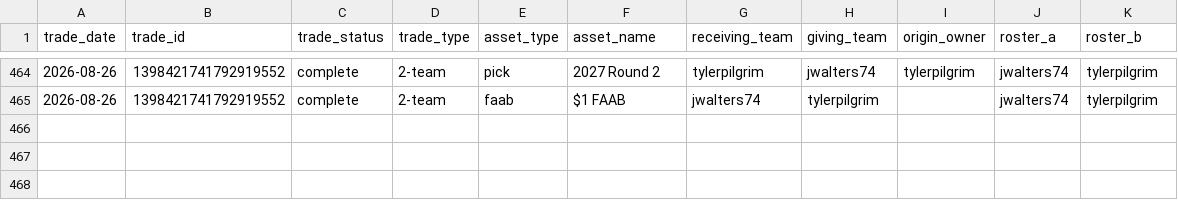
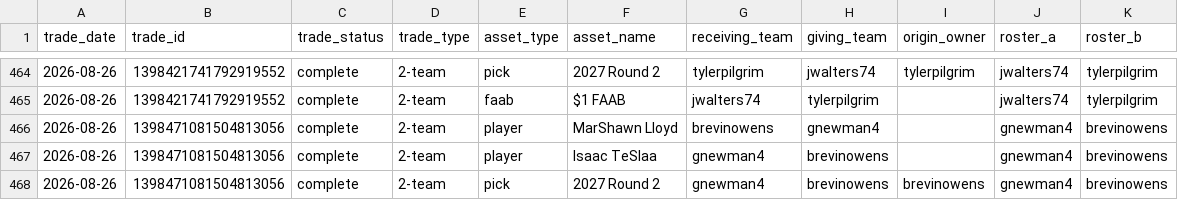
Before and after one commit to capitanlandr/trade-analysis-dashboard, a CSV file: pipeline/asset_transactions.csv, drawn as a sheet; only a part is shown, gaps mark what is left out; the diff names each change by its address in the sheet, - before the commit and + after, or states it on an @@ line.

```diff
--- a/pipeline/asset_transactions.csv
+++ b/pipeline/asset_transactions.csv
+row 466: 2026-08-26 | 1398471081504813056 | complete | 2-team | player | MarShawn Lloyd | brevinowens | gnewman4 |  | gnewman4 | brevinowens
+row 467: 2026-08-26 | 1398471081504813056 | complete | 2-team | player | Isaac TeSlaa | gnewman4 | brevinowens |  | gnewman4 | brevinowens
+row 468: 2026-08-26 | 1398471081504813056 | complete | 2-team | pick | 2027 Round 2 | gnewman4 | brevinowens | brevinowens | gnewman4 | brevinowens
```
Also changed, not shown: pipeline/asset_values_cache.csv, pipeline/league_trades_analysis_pipeline.csv, 23 other files.
